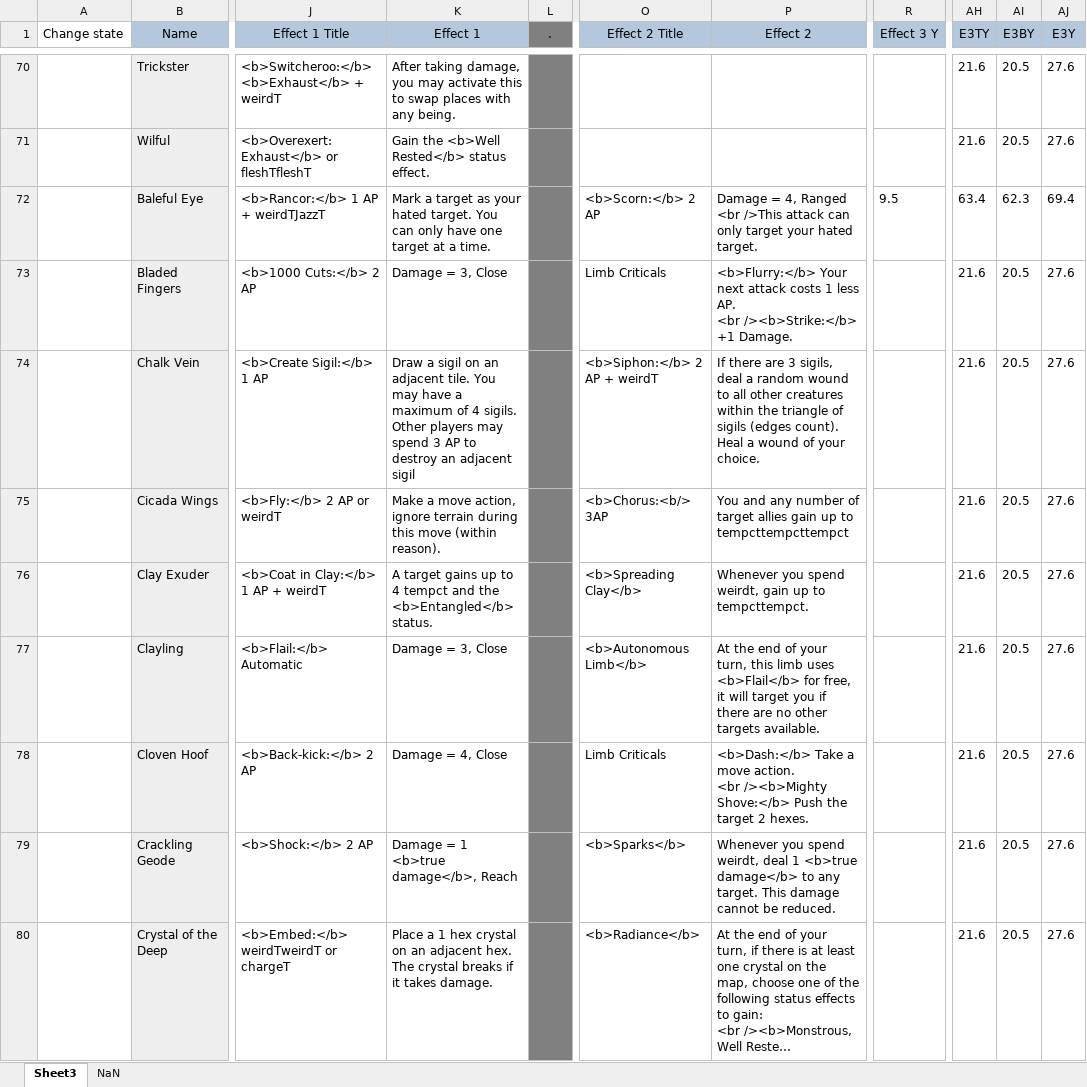
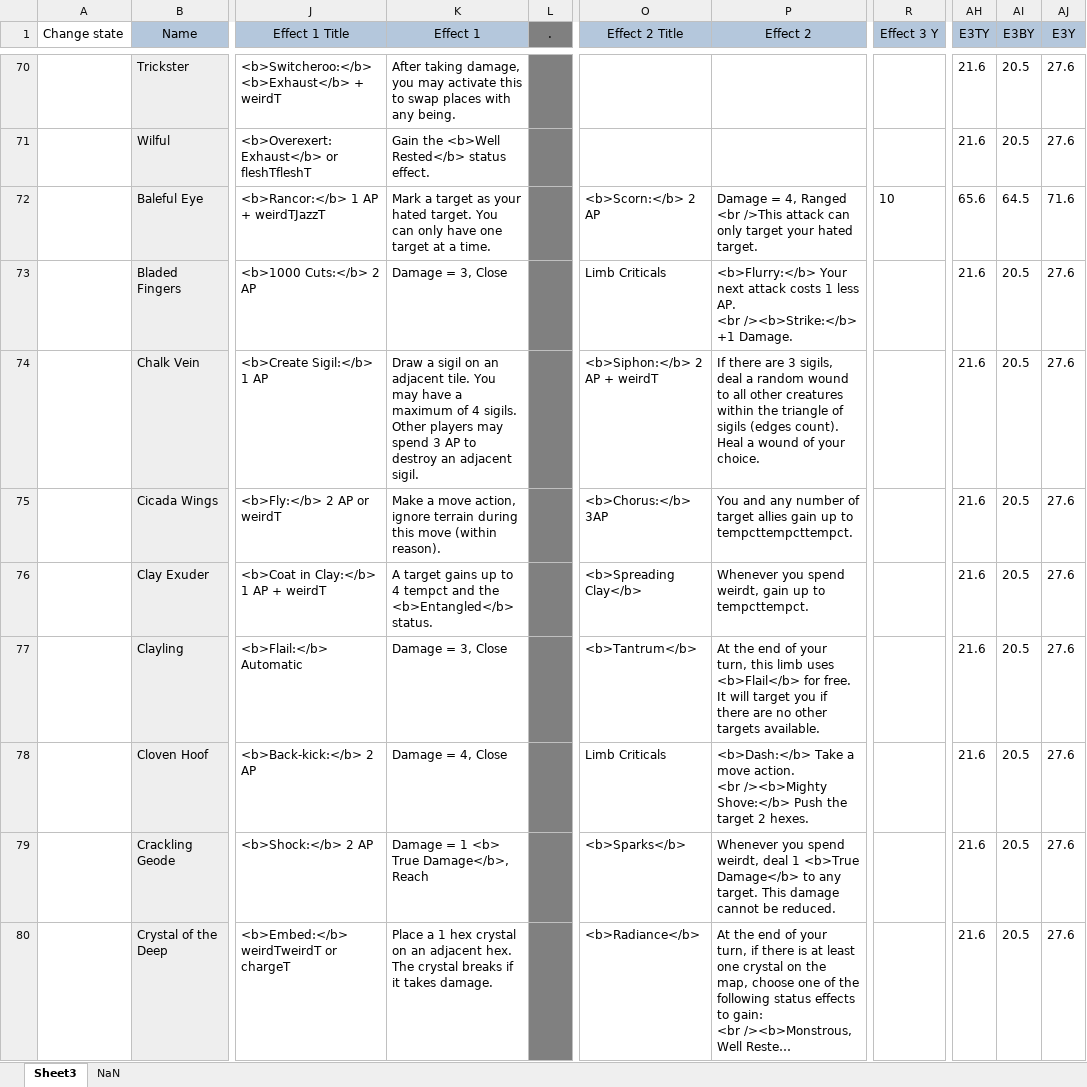
Before and after one commit to EldritchChicken/Sculpt, an Excel workbook: Master1.0.xlsx, sheet Sheet3, drawn as a sheet; only a part is shown, gaps mark what is left out; long unchanged cells end in …; values as stored, in another font and other column widths than the file's, no borders; charts and pictures not drawn; the diff covers the shown part only; the diff names each change by its address in the sheet, - before the commit and + after, or states it on an @@ line.

```diff
--- a/Master1.0.xlsx (sheet Sheet3)
+++ b/Master1.0.xlsx (sheet Sheet3)
-R72 (Effect 3 Y): 9.5
+R72 (Effect 3 Y): 10
-AH72 (E3TY): 63.4
+AH72 (E3TY): 65.6
-AI72 (E3BY): 62.3
+AI72 (E3BY): 64.5
-AJ72 (E3Y): 69.4
+AJ72 (E3Y): 71.6
-K74 (Effect 1): …an adjacent sigil
+K74 (Effect 1): …an adjacent sigil.
-O75 (Effect 2 Title): <b>Chorus:<b/> 3AP
+O75 (Effect 2 Title): <b>Chorus:</b> 3AP
-P75 (Effect 2): …up to tempcttempcttempct
+P75 (Effect 2): …up to tempcttempcttempct.
-O77 (Effect 2 Title): <b>Autonomous Limb</b>
+O77 (Effect 2 Title): <b>Tantrum</b>
-P77 (Effect 2): …<b>Flail</b> for free, it will target…
+P77 (Effect 2): …<b>Flail</b> for free. It will target…
-K79 (Effect 1): Damage = 1 <b>true damage</b>, Reach
+K79 (Effect 1): Damage = 1 <b> True Damage</b>, Reach
-P79 (Effect 2): …deal 1 <b>true damage</b> to any…
+P79 (Effect 2): …deal 1 <b>True Damage</b> to any…
```
Also changed, not shown: 86 edited cells elsewhere in this sheet, 2 other files.
